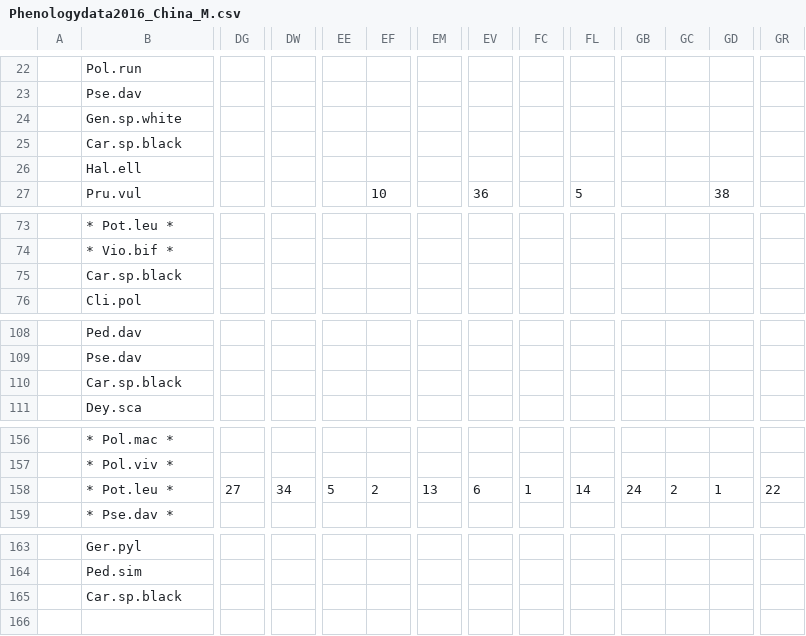
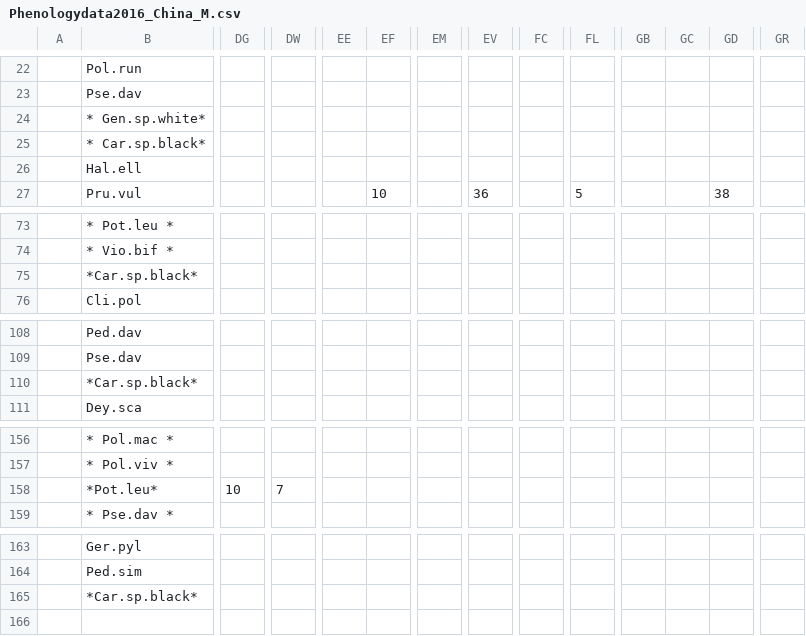
Before and after one commit to audhalbritter/PhenologyLi, a CSV file: Phenologydata2016_China_M.csv, drawn as a sheet; only a part is shown, gaps mark what is left out; the diff covers the shown part only; the diff names each change by its address in the sheet, - before the commit and + after, or states it on an @@ line.

Commit message:
New version of data: add * to species we are certain occur at site

```diff
--- a/Phenologydata2016_China_M.csv
+++ b/Phenologydata2016_China_M.csv
-B24: Gen.sp.white
+B24: * Gen.sp.white*
-B25: Car.sp.black
+B25: * Car.sp.black*
-B75: Car.sp.black
+B75: *Car.sp.black*
-B110: Car.sp.black
+B110: *Car.sp.black*
-B158: * Pot.leu *
+B158: *Pot.leu*
-DG158: 27
+DG158: 10
-DW158: 34
+DW158: 7
-EE158: 5
+EE158: (empty)
-EF158: 2
+EF158: (empty)
-EM158: 13
+EM158: (empty)
-EV158: 6
+EV158: (empty)
-FC158: 1
+FC158: (empty)
-FL158: 14
+FL158: (empty)
-GB158: 24
+GB158: (empty)
-GC158: 2
+GC158: (empty)
-GD158: 1
+GD158: (empty)
-GR158: 22
+GR158: (empty)
-B165: Car.sp.black
+B165: *Car.sp.black*
```
Also changed, not shown: 14 edited cells elsewhere in this file, Phenologydata2016_China_A.csv, Phenologydata2016_China_H.csv.
